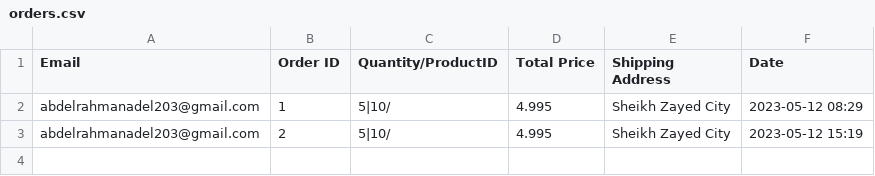
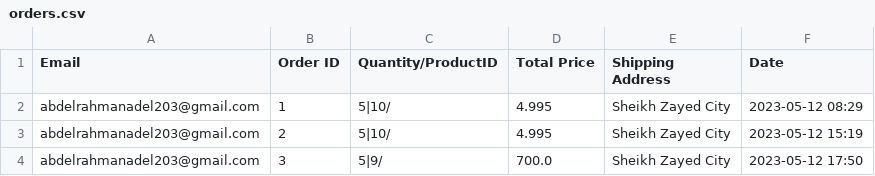
Before and after one commit to HossamAhmedFouad/Toffee, a CSV file: src/UserData/orders.csv, drawn as a sheet.

```diff
--- a/src/UserData/orders.csv
+++ b/src/UserData/orders.csv
@@ -3 +3,2 @@ abdelrahmanadel203@gmail.com,1,5|10/,4.995,Sheikh Zayed City,2023-05-12 08:29
 abdelrahmanadel203@gmail.com,2,5|10/,4.995,Sheikh Zayed City,2023-05-12 15:19
+abdelrahmanadel203@gmail.com,3,5|9/,700.0,Sheikh Zayed City,2023-05-12 17:50
```
Also changed, not shown: src/Products/stock.csv, 10 other files.
